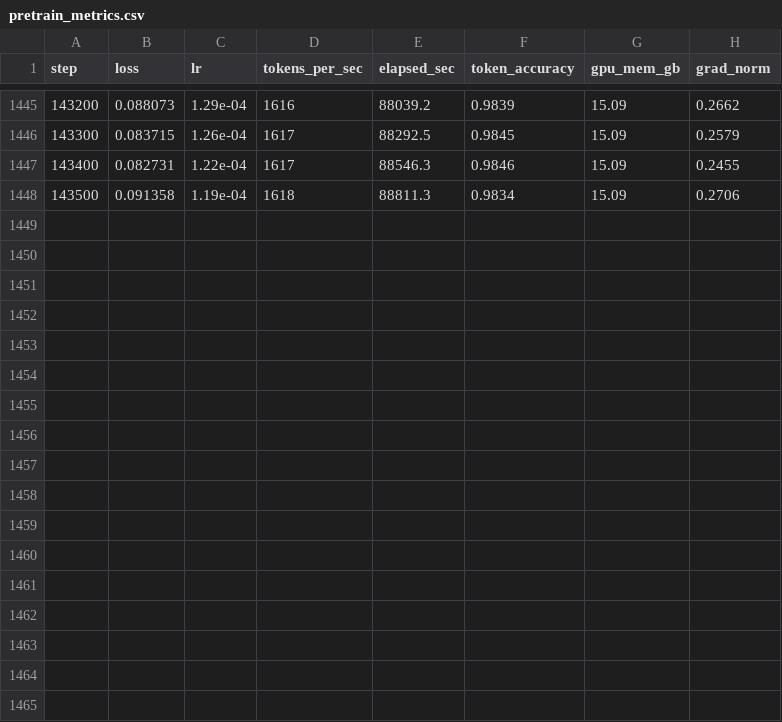
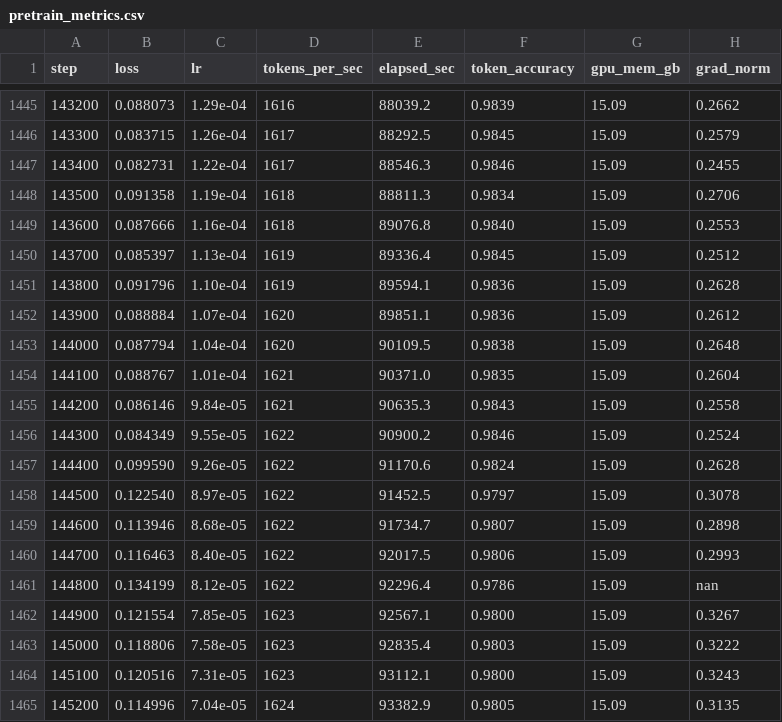
Before and after one commit to ruapotato/NeuralSpell, a CSV file: docs/pretrain_metrics.csv, drawn as a sheet; only a part is shown, gaps mark what is left out; the diff names each change by its address in the sheet, - before the commit and + after, or states it on an @@ line.

```diff
--- a/docs/pretrain_metrics.csv
+++ b/docs/pretrain_metrics.csv
+row 1449: 143600 | 0.087666 | 1.16e-04 | 1618 | 89076.8 | 0.9840 | 15.09 | 0.2553
+row 1450: 143700 | 0.085397 | 1.13e-04 | 1619 | 89336.4 | 0.9845 | 15.09 | 0.2512
+row 1451: 143800 | 0.091796 | 1.10e-04 | 1619 | 89594.1 | 0.9836 | 15.09 | 0.2628
+row 1452: 143900 | 0.088884 | 1.07e-04 | 1620 | 89851.1 | 0.9836 | 15.09 | 0.2612
+row 1453: 144000 | 0.087794 | 1.04e-04 | 1620 | 90109.5 | 0.9838 | 15.09 | 0.2648
+row 1454: 144100 | 0.088767 | 1.01e-04 | 1621 | 90371.0 | 0.9835 | 15.09 | 0.2604
+row 1455: 144200 | 0.086146 | 9.84e-05 | 1621 | 90635.3 | 0.9843 | 15.09 | 0.2558
+row 1456: 144300 | 0.084349 | 9.55e-05 | 1622 | 90900.2 | 0.9846 | 15.09 | 0.2524
+row 1457: 144400 | 0.099590 | 9.26e-05 | 1622 | 91170.6 | 0.9824 | 15.09 | 0.2628
+row 1458: 144500 | 0.122540 | 8.97e-05 | 1622 | 91452.5 | 0.9797 | 15.09 | 0.3078
+row 1459: 144600 | 0.113946 | 8.68e-05 | 1622 | 91734.7 | 0.9807 | 15.09 | 0.2898
+row 1460: 144700 | 0.116463 | 8.40e-05 | 1622 | 92017.5 | 0.9806 | 15.09 | 0.2993
+row 1461: 144800 | 0.134199 | 8.12e-05 | 1622 | 92296.4 | 0.9786 | 15.09 | nan
+row 1462: 144900 | 0.121554 | 7.85e-05 | 1623 | 92567.1 | 0.9800 | 15.09 | 0.3267
+row 1463: 145000 | 0.118806 | 7.58e-05 | 1623 | 92835.4 | 0.9803 | 15.09 | 0.3222
+row 1464: 145100 | 0.120516 | 7.31e-05 | 1623 | 93112.1 | 0.9800 | 15.09 | 0.3243
+row 1465: 145200 | 0.114996 | 7.04e-05 | 1624 | 93382.9 | 0.9805 | 15.09 | 0.3135
```
Also changed, not shown: 6 other files.
